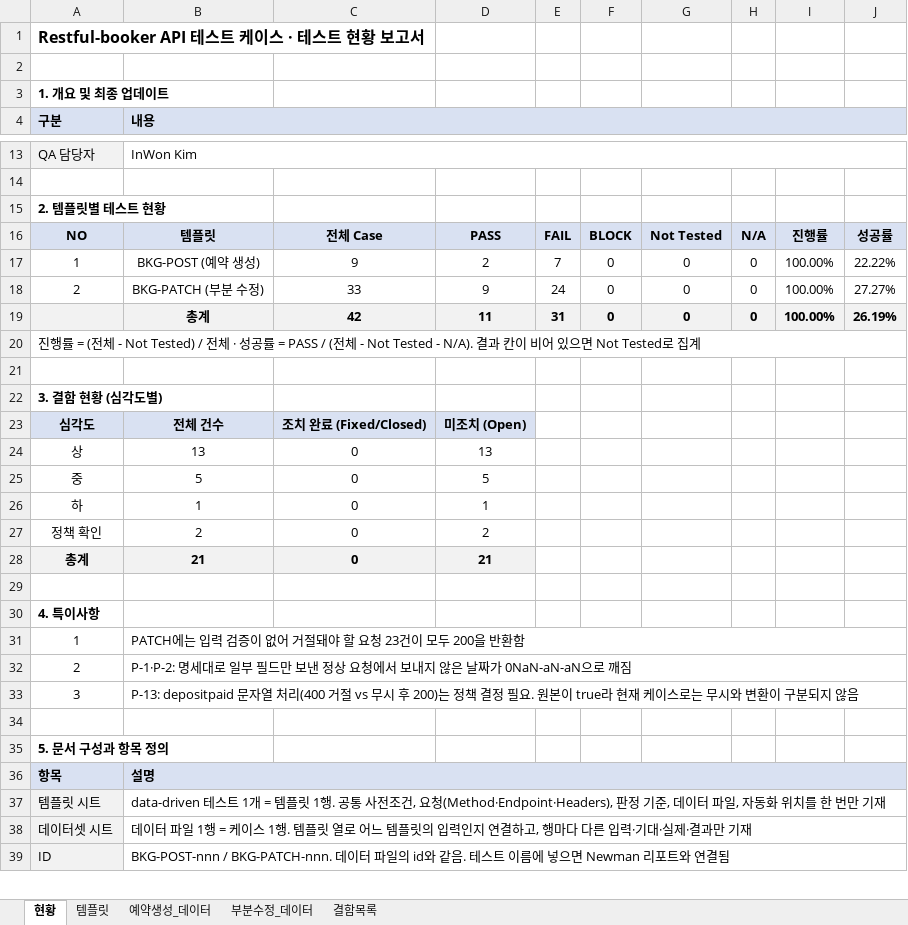
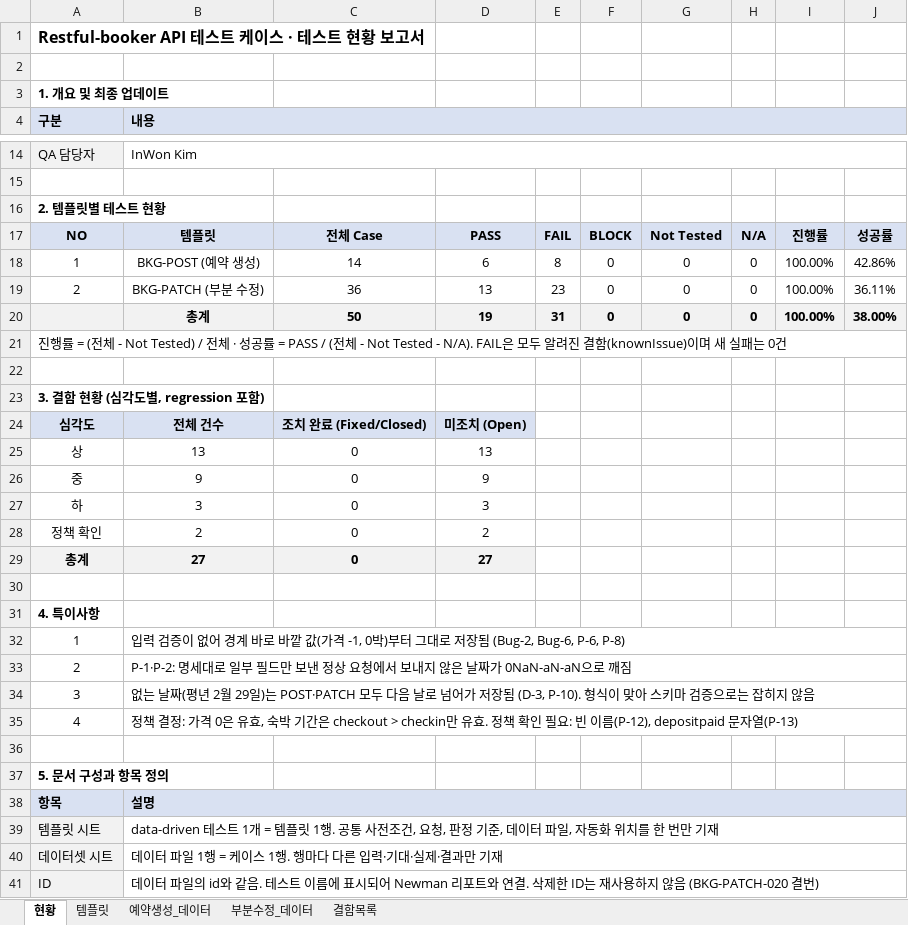
Before and after one commit to IWlastnameisKim/api-test-restful-booker, an Excel workbook: docs/Restful-booker_API_테스트케이스.xlsx, sheet 현황, drawn as a sheet; only a part is shown, gaps mark what is left out; values as stored, in another font and other column widths than the file's, no borders; addresses are those after the commit; the diff covers the shown part only; the diff names each change by its address in the sheet, - before the commit and + after, or states it on an @@ line.

Commit message:
regression 정리와 known issue 적용, 경계값 중심으로 데이터 케이스 정리

```diff
--- a/docs/Restful-booker_API_테스트케이스.xlsx (sheet 현황)
+++ b/docs/Restful-booker_API_테스트케이스.xlsx (sheet 현황)
-C18: 9
+C18: 14
-D18: 2
+D18: 6
-E18: 7
+E18: 8
-J18: 22.22%
+J18: 42.86%
-C19: 33
+C19: 36
-D19: 9
+D19: 13
-E19: 24
+E19: 23
-J19: 27.27%
+J19: 36.11%
-C20: 42
+C20: 50
-D20: 11
+D20: 19
-J20: 26.19%
+J20: 38.00%
-A21 (구분): …Not Tested - N/A). 결과 칸이 비어 있으면 Not Tested로 집계
+A21 (구분): …Not Tested - N/A). FAIL은 모두 알려진 결함(knownIssue)이며 새 실패는 0건
-A23 (구분): 3. 결함 현황 (심각도별)
+A23 (구분): 3. 결함 현황 (심각도별, regression 포함)
-B26 (내용): 5
+B26 (내용): 9
-D26: 5
+D26: 9
-B27 (내용): 1
+B27 (내용): 3
-D27: 1
+D27: 3
-B29 (내용): 21
+B29 (내용): 27
-D29: 21
+D29: 27
-B32 (내용): PATCH에는 입력 검증이 없어 거절돼야 할 요청 23건이 모두 200을 반환함
+B32 (내용): 입력 검증이 없어 경계 바로 바깥 값(가격 -1, 0박)부터 그대로 저장됨 (Bug-2, Bug-6, P-6, P-8)
-B34 (내용): P-13: depositpaid 문자열 처리(400 거절 vs 무시 후 200)는 정책 결정 필요. 원본이 true라 현재 케이스로는 무시와 변환이 구분되지 않음
+B34 (내용): 없는 날짜(평년 2월 29일)는 POST·PATCH 모두 다음 날로 넘어가 저장됨 (D-3, P-10). 형식이 맞아 스키마 검증으로는 잡히지 않음
+row 35: 4 | 정책 결정: 가격 0은 유효, 숙박 기간은 checkout > checkin만 유효. 정책 확인 필요: 빈 이름(P-12), depositpaid 문자열(P-13)
-B39 (내용): …건, 요청(Method·Endpoint·Headers), 판정 기…
+B39 (내용): …건, 요청, 판정 기…
-B40 (내용): …1행. 템플릿 열로 어느 템플릿의 입력인지 연결하고, 행마다…
+B40 (내용): …1행. 행마다…
-B41 (내용): BKG-POST-nnn / BKG-PATCH-nnn. 데이터 파일의 id와 같음. 테스트 이름에 넣으면 Newman 리포트와 연결됨
+B41 (내용): 데이터 파일의 id와 같음. 테스트 이름에 표시되어 Newman 리포트와 연결. 삭제한 ID는 재사용하지 않음 (BKG-PATCH-020 결번)
```
Also changed, not shown: 3 added rows, 3 removed rows and 8 edited cells elsewhere in this sheet, sheet 부분수정_데이터, sheet 예약생성_데이터, sheet 결함목록, sheet 템플릿, formulas that keep their value, 8 other files.
